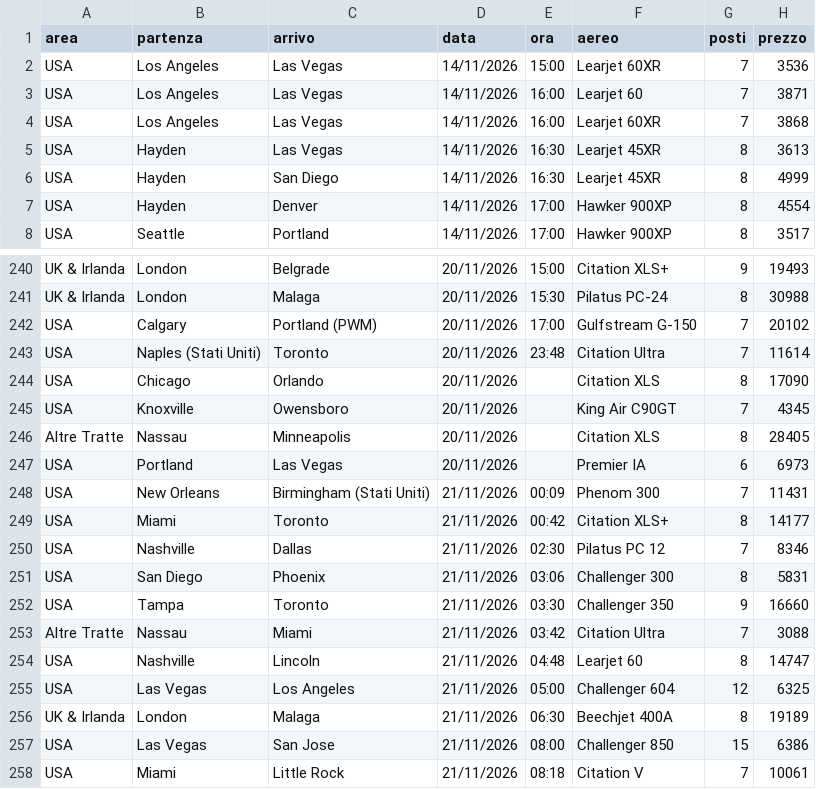
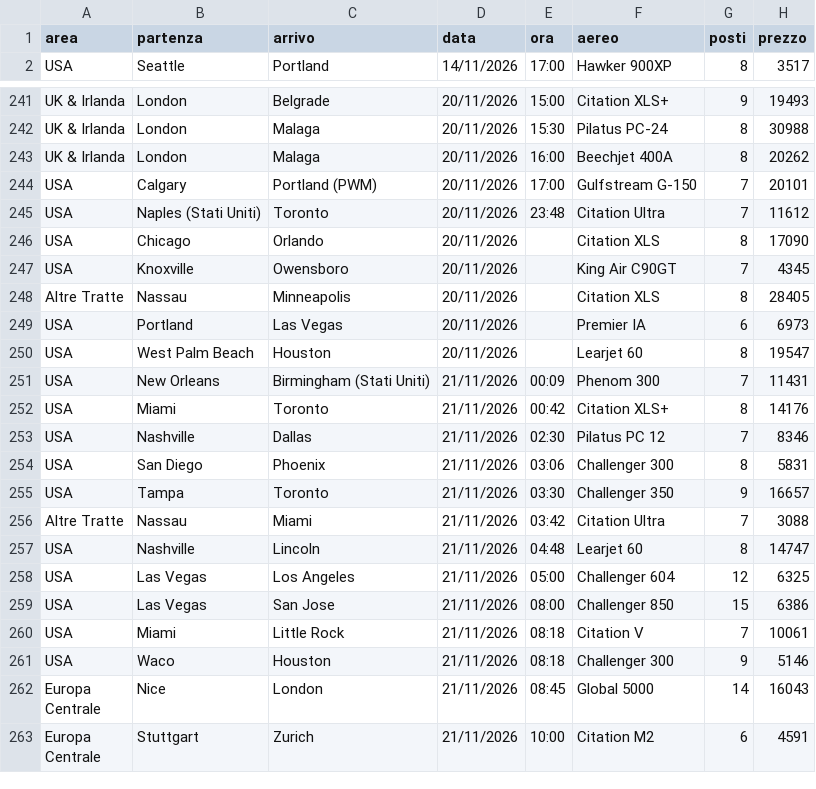
Before and after one commit to Stefano-1898/ypj-emptylegs, a CSV file: data/emptylegs.csv, drawn as a sheet; only a part is shown, gaps mark what is left out; the shorter side is filled out with more unchanged rows; the diff covers the shown part only.

```diff
--- a/data/emptylegs.csv
+++ b/data/emptylegs.csv
@@ -1,8 +1,2 @@
 area,partenza,arrivo,data,ora,aereo,posti,prezzo
-USA,Los Angeles,Las Vegas,14/11/2026,15:00,Learjet 60XR,7,3536
-USA,Los Angeles,Las Vegas,14/11/2026,16:00,Learjet 60,7,3871
-USA,Los Angeles,Las Vegas,14/11/2026,16:00,Learjet 60XR,7,3868
-USA,Hayden,Las Vegas,14/11/2026,16:30,Learjet 45XR,8,3613
-USA,Hayden,San Diego,14/11/2026,16:30,Learjet 45XR,8,4999
-USA,Hayden,Denver,14/11/2026,17:00,Hawker 900XP,8,4554
 USA,Seattle,Portland,14/11/2026,17:00,Hawker 900XP,8,3517
@@ -241,4 +242,5 @@ UK & Irlanda,London,Belgrade,20/11/2026,15:00,Citation XLS+,9,19493
 UK & Irlanda,London,Malaga,20/11/2026,15:30,Pilatus PC-24,8,30988
-USA,Calgary,Portland (PWM),20/11/2026,17:00,Gulfstream G-150,7,20102
-USA,Naples (Stati Uniti),Toronto,20/11/2026,23:48,Citation Ultra,7,11614
+UK & Irlanda,London,Malaga,20/11/2026,16:00,Beechjet 400A,8,20262
+USA,Calgary,Portland (PWM),20/11/2026,17:00,Gulfstream G-150,7,20101
+USA,Naples (Stati Uniti),Toronto,20/11/2026,23:48,Citation Ultra,7,11612
 USA,Chicago,Orlando,20/11/2026,,Citation XLS,8,17090
@@ -247,7 +249,8 @@ Altre Tratte,Nassau,Minneapolis,20/11/2026,,Citation XLS,8,28405
 USA,Portland,Las Vegas,20/11/2026,,Premier IA,6,6973
+USA,West Palm Beach,Houston,20/11/2026,,Learjet 60,8,19547
 USA,New Orleans,Birmingham (Stati Uniti),21/11/2026,00:09,Phenom 300,7,11431
-USA,Miami,Toronto,21/11/2026,00:42,Citation XLS+,8,14177
+USA,Miami,Toronto,21/11/2026,00:42,Citation XLS+,8,14176
 USA,Nashville,Dallas,21/11/2026,02:30,Pilatus PC 12,7,8346
 USA,San Diego,Phoenix,21/11/2026,03:06,Challenger 300,8,5831
-USA,Tampa,Toronto,21/11/2026,03:30,Challenger 350,9,16660
+USA,Tampa,Toronto,21/11/2026,03:30,Challenger 350,9,16657
 Altre Tratte,Nassau,Miami,21/11/2026,03:42,Citation Ultra,7,3088
@@ -255,3 +258,2 @@ USA,Nashville,Lincoln,21/11/2026,04:48,Learjet 60,8,14747
 USA,Las Vegas,Los Angeles,21/11/2026,05:00,Challenger 604,12,6325
-UK & Irlanda,London,Malaga,21/11/2026,06:30,Beechjet 400A,8,19189
 USA,Las Vegas,San Jose,21/11/2026,08:00,Challenger 850,15,6386
```
Also changed, not shown: 10 added rows, 2 removed rows, 7 moved rows and 17 edited cells elsewhere in this file, data/emptylegs_v2.csv, 4 other files.
